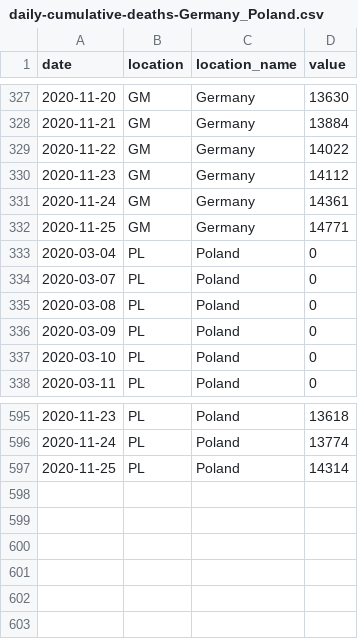
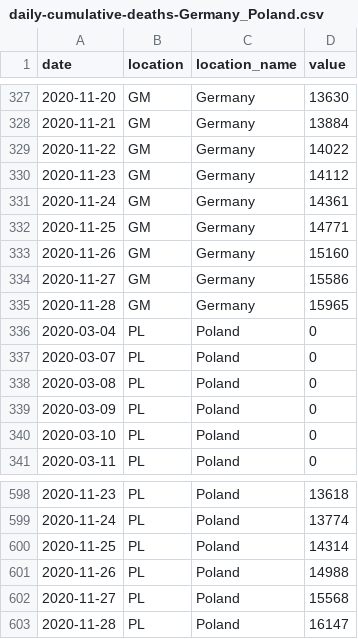
Before and after one commit to epiforecasts/GM-PL-forecast-evaluation, a CSV file: data/daily-cumulative-deaths-Germany_Poland.csv, drawn as a sheet; only a part is shown, gaps mark what is left out.

```diff
--- a/data/daily-cumulative-deaths-Germany_Poland.csv
+++ b/data/daily-cumulative-deaths-Germany_Poland.csv
@@ -332,2 +332,5 @@ date,location,location_name,value
 2020-11-25,GM,Germany,14771
+2020-11-26,GM,Germany,15160
+2020-11-27,GM,Germany,15586
+2020-11-28,GM,Germany,15965
 2020-03-04,PL,Poland,0
@@ -597 +600,4 @@ date,location,location_name,value
 2020-11-25,PL,Poland,14314
+2020-11-26,PL,Poland,14988
+2020-11-27,PL,Poland,15568
+2020-11-28,PL,Poland,16147
```
Also changed, not shown: data/daily-cumulative-cases-Germany_Poland.csv, data/daily-incidence-cases-Germany_Poland.csv, 3 other files.
